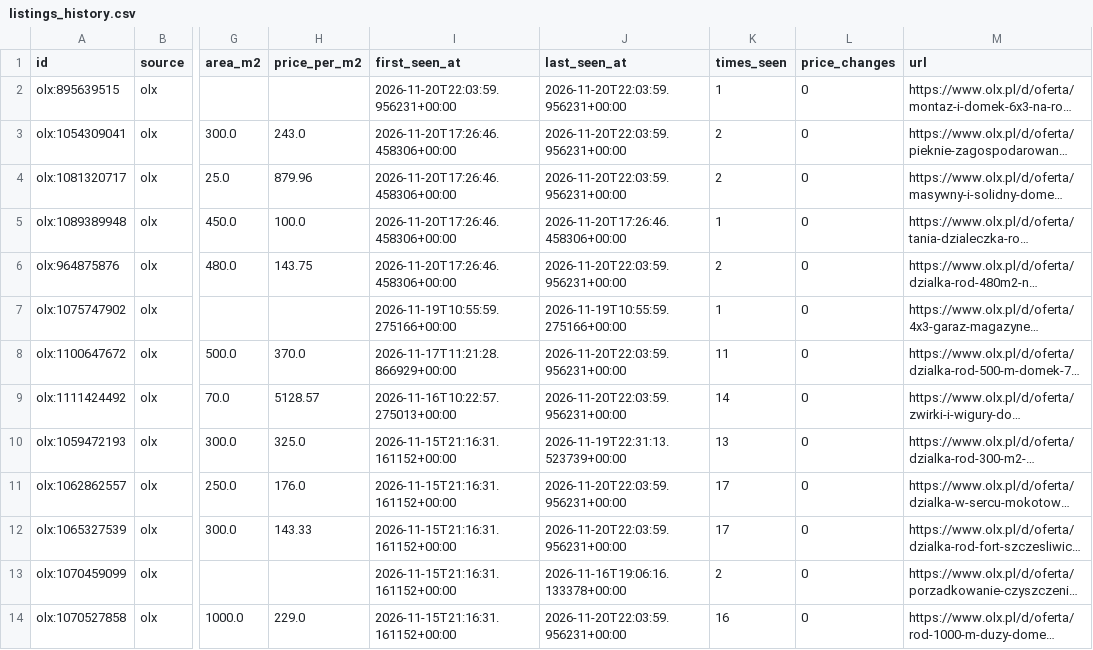
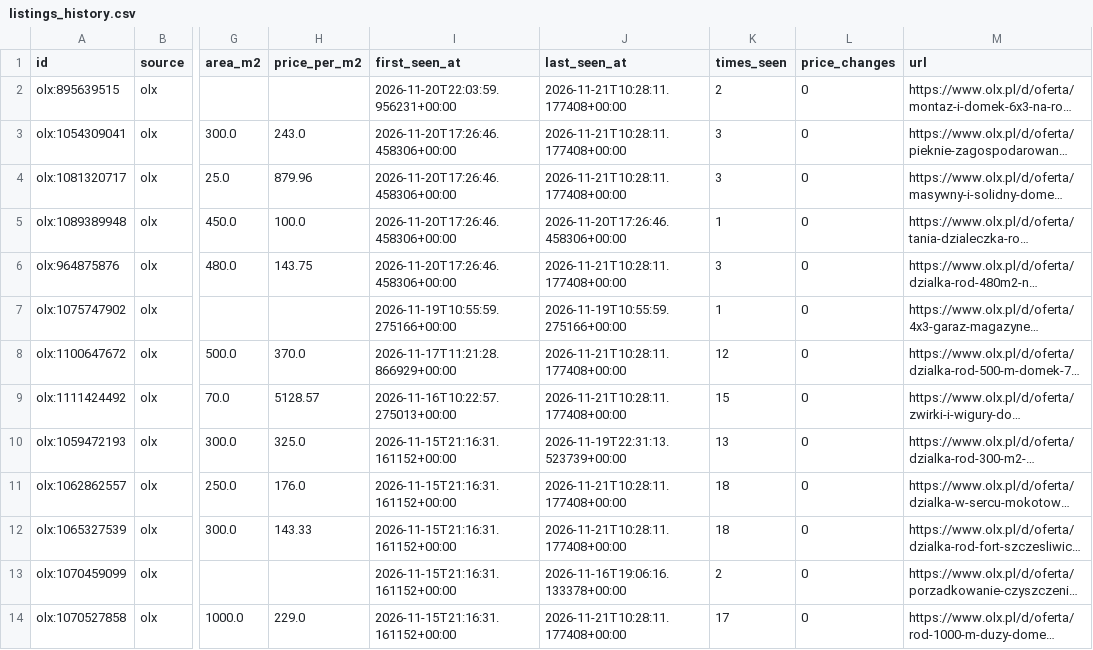
Before and after one commit to TheMioa/rod-warszawa-scanner, a CSV file: data/history/listings_history.csv, drawn as a sheet; only a part is shown, gaps mark what is left out; long unchanged cells end in …; the diff covers the shown part only; the diff names each change by its address in the sheet, - before the commit and + after, or states it on an @@ line.

```diff
--- a/data/history/listings_history.csv
+++ b/data/history/listings_history.csv
-J2:J4 (last_seen_at): 2026-11-20T22:03:59.956231+00:00
+J2:J4 (last_seen_at): 2026-11-21T10:28:11.177408+00:00
-K2 (times_seen): 1
+K2 (times_seen): 2
-K3:K4 (times_seen): 2
+K3:K4 (times_seen): 3
-J6 (last_seen_at): 2026-11-20T22:03:59.956231+00:00
+J6 (last_seen_at): 2026-11-21T10:28:11.177408+00:00
-K6 (times_seen): 2
+K6 (times_seen): 3
-J8:J9 (last_seen_at): 2026-11-20T22:03:59.956231+00:00
+J8:J9 (last_seen_at): 2026-11-21T10:28:11.177408+00:00
-K8 (times_seen): 11
+K8 (times_seen): 12
-K9 (times_seen): 14
+K9 (times_seen): 15
-J11:J12 (last_seen_at): 2026-11-20T22:03:59.956231+00:00
+J11:J12 (last_seen_at): 2026-11-21T10:28:11.177408+00:00
-K11:K12 (times_seen): 17
+K11:K12 (times_seen): 18
-J14 (last_seen_at): 2026-11-20T22:03:59.956231+00:00
+J14 (last_seen_at): 2026-11-21T10:28:11.177408+00:00
-K14 (times_seen): 16
+K14 (times_seen): 17
```
Also changed, not shown: 16 edited cells elsewhere in this file, 3 other files.
